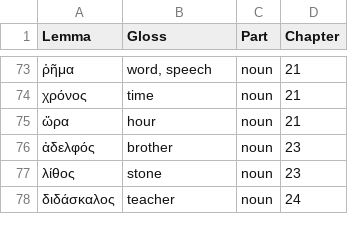
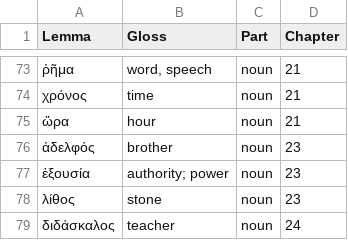
Before and after one commit to mclee96/Greek_I, a TSV file: vocab_sets/nouns.tsv, drawn as a sheet; only a part is shown, gaps mark what is left out; the diff names each change by its address in the sheet, - before the commit and + after, or states it on an @@ line.

```diff
--- a/vocab_sets/nouns.tsv
+++ b/vocab_sets/nouns.tsv
+row 77: ἐξουσία | authority; power | noun | 23
```
Also changed, not shown: vocab_sets/adjectives.tsv, vocab_sets/ch20.tsv, 6 other files.
